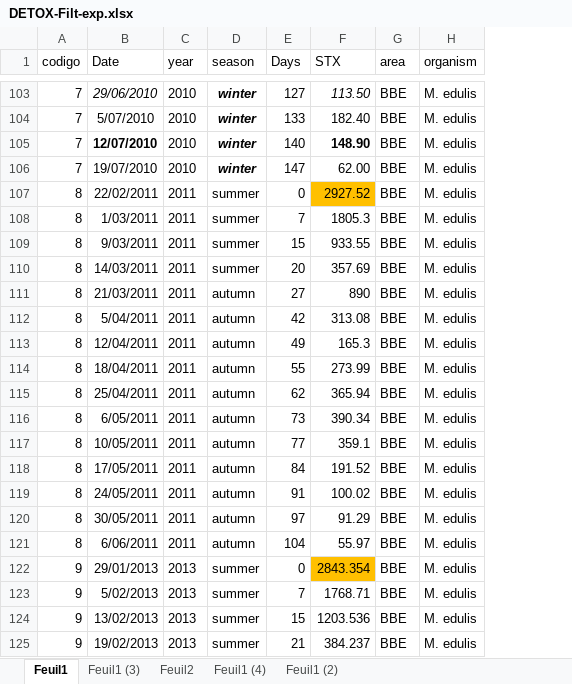
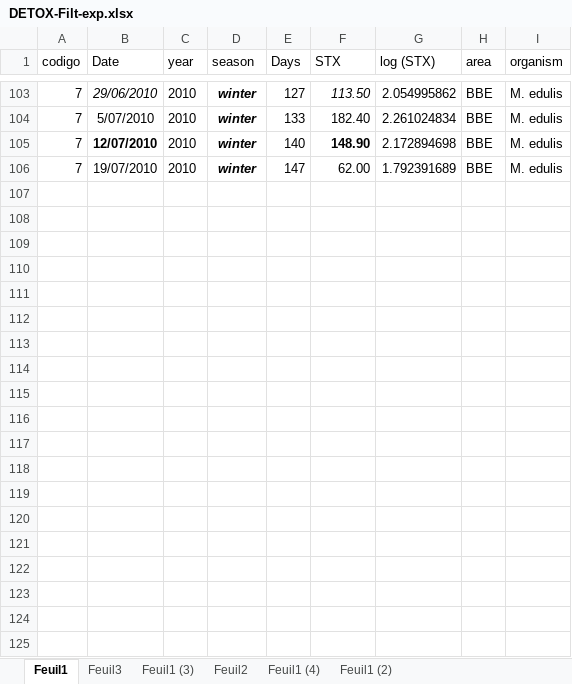
Before and after one commit to andycada/FANS, an Excel workbook: Data/DETOX-Filt-exp.xlsx, sheet Feuil1, drawn as a sheet; only a part is shown, gaps mark what is left out; values as stored, in another font and other column widths than the file's, no borders; charts and pictures not drawn; removed rows and columns are numbered as before the commit, all else as after; the diff covers the shown part only; the diff names each change by its address in the sheet, - before the commit and + after, or states it on an @@ line.

```diff
--- a/Data/DETOX-Filt-exp.xlsx (sheet Feuil1)
+++ b/Data/DETOX-Filt-exp.xlsx (sheet Feuil1)
+sheet tab: Feuil3
+column G (log (STX)), rows 103-106: 2.054995862 | 2.261024834 | 2.172894698 | 1.792391689
-row 107: 8 | 22/02/2011 | 2011 | summer | 0 | 2927.52 | BBE | M. edulis
-row 108: 8 | 1/03/2011 | 2011 | summer | 7 | 1805.3 | BBE | M. edulis
-row 109: 8 | 9/03/2011 | 2011 | summer | 15 | 933.55 | BBE | M. edulis
-row 110: 8 | 14/03/2011 | 2011 | summer | 20 | 357.69 | BBE | M. edulis
-row 111: 8 | 21/03/2011 | 2011 | autumn | 27 | 890 | BBE | M. edulis
-row 112: 8 | 5/04/2011 | 2011 | autumn | 42 | 313.08 | BBE | M. edulis
-row 113: 8 | 12/04/2011 | 2011 | autumn | 49 | 165.3 | BBE | M. edulis
-row 114: 8 | 18/04/2011 | 2011 | autumn | 55 | 273.99 | BBE | M. edulis
-row 115: 8 | 25/04/2011 | 2011 | autumn | 62 | 365.94 | BBE | M. edulis
-row 116: 8 | 6/05/2011 | 2011 | autumn | 73 | 390.34 | BBE | M. edulis
-row 117: 8 | 10/05/2011 | 2011 | autumn | 77 | 359.1 | BBE | M. edulis
-row 118: 8 | 17/05/2011 | 2011 | autumn | 84 | 191.52 | BBE | M. edulis
-row 119: 8 | 24/05/2011 | 2011 | autumn | 91 | 100.02 | BBE | M. edulis
-row 120: 8 | 30/05/2011 | 2011 | autumn | 97 | 91.29 | BBE | M. edulis
-row 121: 8 | 6/06/2011 | 2011 | autumn | 104 | 55.97 | BBE | M. edulis
-row 122: 9 | 29/01/2013 | 2013 | summer | 0 | 2843.354 | BBE | M. edulis
-row 123: 9 | 5/02/2013 | 2013 | summer | 7 | 1768.71 | BBE | M. edulis
-row 124: 9 | 13/02/2013 | 2013 | summer | 15 | 1203.536 | BBE | M. edulis
-row 125: 9 | 19/02/2013 | 2013 | summer | 21 | 384.237 | BBE | M. edulis
```
Also changed, not shown: 71 removed rows elsewhere in this sheet, hidden cells, charts or pictures, Data/DETOX-filtrado.xlsx, Data/eventos toxicos y duracion.xlsx, 25 other files.
